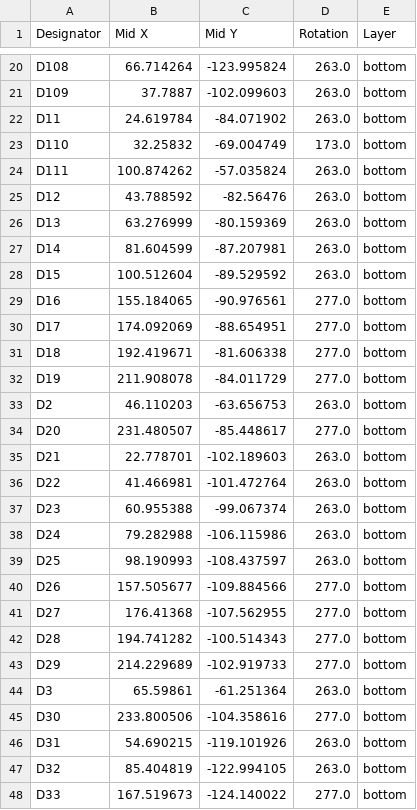
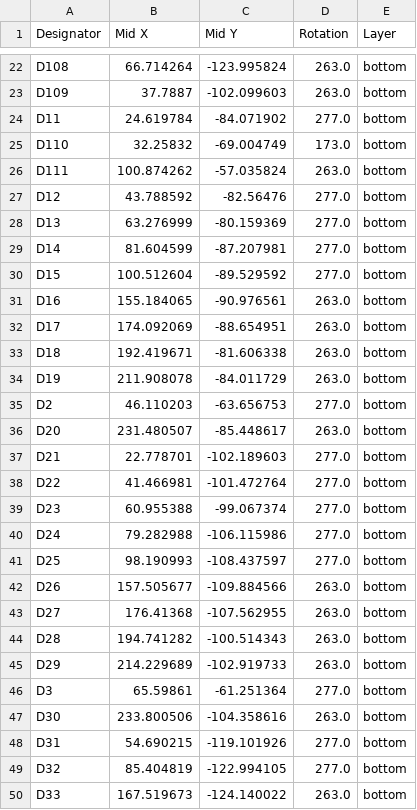
Before and after one commit to sporkus/le_chiffre_keyboard_stm32, a CSV file: kicad/production/positions.csv, drawn as a sheet; only a part is shown, gaps mark what is left out; the diff covers the shown part only.

```diff
--- a/kicad/production/positions.csv
+++ b/kicad/production/positions.csv
@@ -21,28 +23,28 @@ D108,66.714264,-123.995824,263.0,bottom
 D109,37.7887,-102.099603,263.0,bottom
-D11,24.619784,-84.071902,263.0,bottom
+D11,24.619784,-84.071902,277.0,bottom
 D110,32.25832,-69.004749,173.0,bottom
 D111,100.874262,-57.035824,263.0,bottom
-D12,43.788592,-82.56476,263.0,bottom
-D13,63.276999,-80.159369,263.0,bottom
-D14,81.604599,-87.207981,263.0,bottom
-D15,100.512604,-89.529592,263.0,bottom
-D16,155.184065,-90.976561,277.0,bottom
-D17,174.092069,-88.654951,277.0,bottom
-D18,192.419671,-81.606338,277.0,bottom
-D19,211.908078,-84.011729,277.0,bottom
-D2,46.110203,-63.656753,263.0,bottom
-D20,231.480507,-85.448617,277.0,bottom
-D21,22.778701,-102.189603,263.0,bottom
-D22,41.466981,-101.472764,263.0,bottom
-D23,60.955388,-99.067374,263.0,bottom
-D24,79.282988,-106.115986,263.0,bottom
-D25,98.190993,-108.437597,263.0,bottom
-D26,157.505677,-109.884566,277.0,bottom
-D27,176.41368,-107.562955,277.0,bottom
-D28,194.741282,-100.514343,277.0,bottom
-D29,214.229689,-102.919733,277.0,bottom
-D3,65.59861,-61.251364,263.0,bottom
-D30,233.800506,-104.358616,277.0,bottom
-D31,54.690215,-119.101926,263.0,bottom
-D32,85.404819,-122.994105,263.0,bottom
-D33,167.519673,-124.140022,277.0,bottom
+D12,43.788592,-82.56476,277.0,bottom
+D13,63.276999,-80.159369,277.0,bottom
+D14,81.604599,-87.207981,277.0,bottom
+D15,100.512604,-89.529592,277.0,bottom
+D16,155.184065,-90.976561,263.0,bottom
+D17,174.092069,-88.654951,263.0,bottom
+D18,192.419671,-81.606338,263.0,bottom
+D19,211.908078,-84.011729,263.0,bottom
+D2,46.110203,-63.656753,277.0,bottom
+D20,231.480507,-85.448617,263.0,bottom
+D21,22.778701,-102.189603,277.0,bottom
+D22,41.466981,-101.472764,277.0,bottom
+D23,60.955388,-99.067374,277.0,bottom
+D24,79.282988,-106.115986,277.0,bottom
+D25,98.190993,-108.437597,277.0,bottom
+D26,157.505677,-109.884566,263.0,bottom
+D27,176.41368,-107.562955,263.0,bottom
+D28,194.741282,-100.514343,263.0,bottom
+D29,214.229689,-102.919733,263.0,bottom
+D3,65.59861,-61.251364,277.0,bottom
+D30,233.800506,-104.358616,263.0,bottom
+D31,54.690215,-119.101926,277.0,bottom
+D32,85.404819,-122.994105,277.0,bottom
+D33,167.519673,-124.140022,263.0,bottom
```
Also changed, not shown: 2 added rows and 9 edited cells elsewhere in this file, kicad/production/bom.csv, kicad/production/designators.csv, 6 other files.
